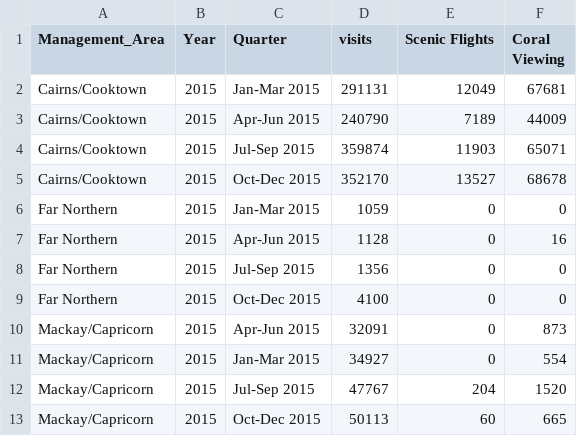
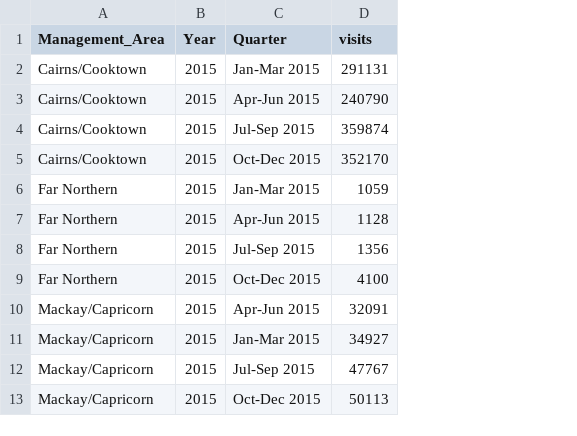
Before and after one commit to ryou0001/DataVis2_Great_Barrier_Reef, a CSV file: vegalite_files/data/tourist_numbers.csv, drawn as a sheet; only a part is shown; the diff names each change by its address in the sheet, - before the commit and + after, or states it on an @@ line.

```diff
--- a/vegalite_files/data/tourist_numbers.csv
+++ b/vegalite_files/data/tourist_numbers.csv
-column E (Scenic Flights), rows 2-13: 12049 | 7189 | 11903 | 13527 | 0 | 0 | 0 | 0 | 0 | 0 | 204 | 60
-column F (Coral Viewing), rows 2-13: 67681 | 44009 | 65071 | 68678 | 0 | 16 | 0 | 0 | 873 | 554 | 1520 | 665
```
Also changed, not shown: 12 other files.
